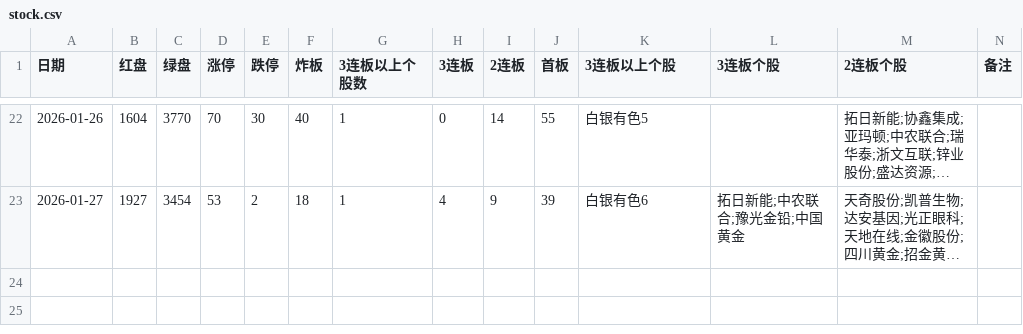
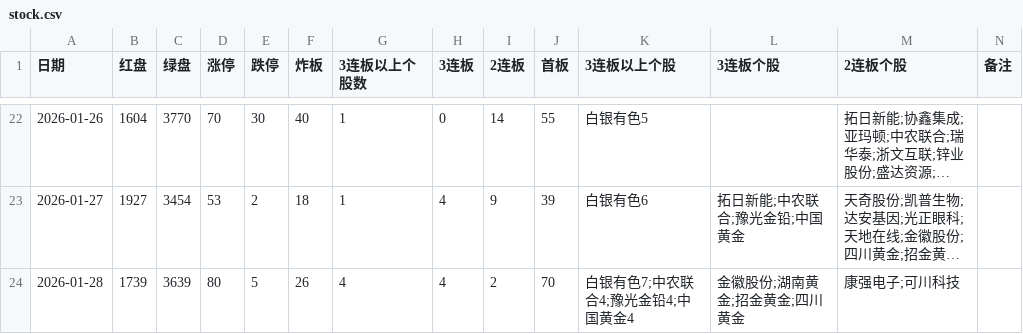
Before and after one commit to pangyouzhen/2026, a CSV file: sentiment/stock.csv, drawn as a sheet; only a part is shown, gaps mark what is left out; long unchanged cells end in …; the diff names each change by its address in the sheet, - before the commit and + after, or states it on an @@ line.

```diff
--- a/sentiment/stock.csv
+++ b/sentiment/stock.csv
+row 24: 2026-01-28 | 1739 | 3639 | 80 | 5 | 26 | 4 | 4 | 2 | 70 | 白银有色7;中农联合4;豫光金铅4;中国黄金4 | 金徽股份;湖南黄金;招金黄金;四川黄金 | 康强电子;可川科技
```
Also changed, not shown: 8 other files.
